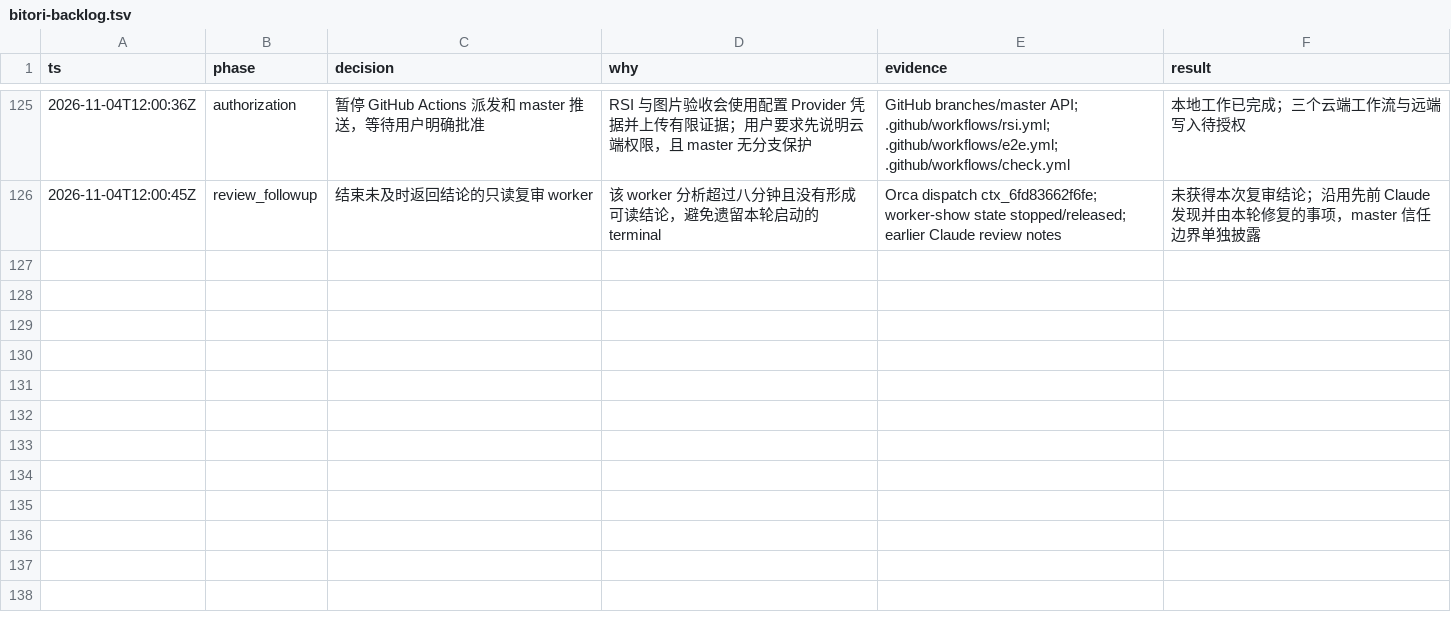
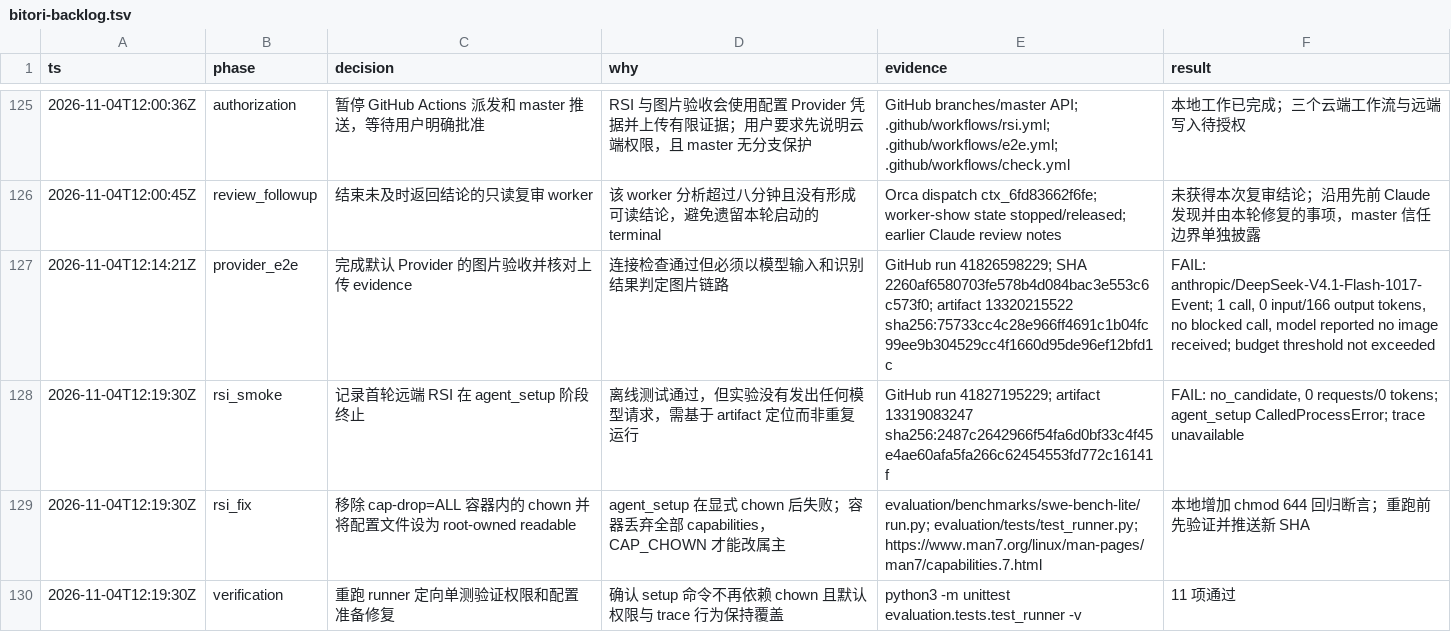
Before and after one commit to kikoiio/Bitori, a TSV file: .audit/bitori-backlog.tsv, drawn as a sheet; only a part is shown, gaps mark what is left out.

```diff
--- a/.audit/bitori-backlog.tsv
+++ b/.audit/bitori-backlog.tsv
@@ -126 +126,5 @@ ts	phase	decision	why	evidence	result
 2026-11-04T12:00:45Z	review_followup	结束未及时返回结论的只读复审 worker	该 worker 分析超过八分钟且没有形成可读结论，避免遗留本轮启动的 terminal	Orca dispatch ctx_6fd83662f6fe; worker-show state stopped/released; earlier Claude review notes	未获得本次复审结论；沿用先前 Claude 发现并由本轮修复的事项，master 信任边界单独披露
+2026-11-04T12:14:21Z	provider_e2e	完成默认 Provider 的图片验收并核对上传 evidence	连接检查通过但必须以模型输入和识别结果判定图片链路	GitHub run 41826598229; SHA 2260af6580703fe578b4d084bac3e553c6c573f0; artifact 13320215522 sha256:75733cc4c28e966ff4691c1b04fc99ee9b304529cc4f1660d95de96ef12bfd1c	FAIL: anthropic/DeepSeek-V4.1-Flash-1017-Event; 1 call, 0 input/166 output tokens, no blocked call, model reported no image received; budget threshold not exceeded
+2026-11-04T12:19:30Z	rsi_smoke	记录首轮远端 RSI 在 agent_setup 阶段终止	离线测试通过，但实验没有发出任何模型请求，需基于 artifact 定位而非重复运行	GitHub run 41827195229; artifact 13319083247 sha256:2487c2642966f54fa6d0bf33c4f45e4ae60afa5fa266c62454553fd772c16141f	FAIL: no_candidate, 0 requests/0 tokens; agent_setup CalledProcessError; trace unavailable
+2026-11-04T12:19:30Z	rsi_fix	移除 cap-drop=ALL 容器内的 chown 并将配置文件设为 root-owned readable	agent_setup 在显式 chown 后失败；容器丢弃全部 capabilities，CAP_CHOWN 才能改属主	evaluation/benchmarks/swe-bench-lite/run.py; evaluation/tests/test_runner.py; https://www.man7.org/linux/man-pages/man7/capabilities.7.html	本地增加 chmod 644 回归断言；重跑前先验证并推送新 SHA
+2026-11-04T12:19:30Z	verification	重跑 runner 定向单测验证权限和配置准备修复	确认 setup 命令不再依赖 chown 且默认权限与 trace 行为保持覆盖	python3 -m unittest evaluation.tests.test_runner -v	11 项通过
```
Also changed, not shown: 2 other files.
